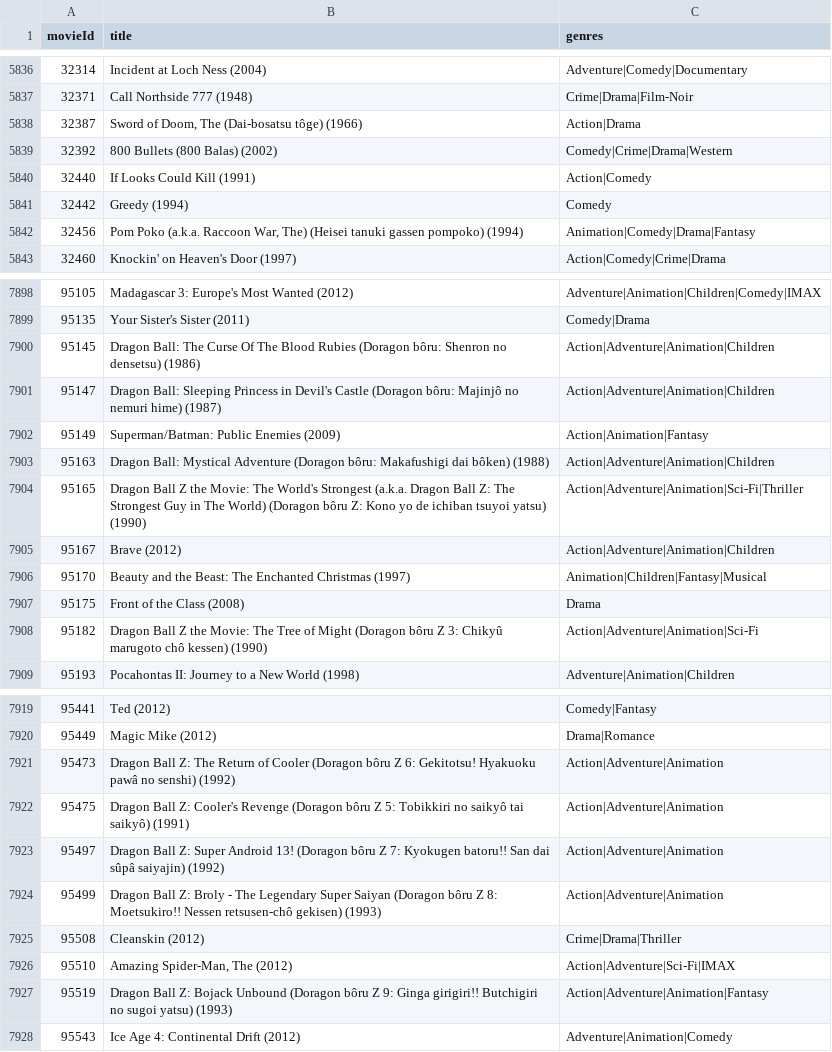
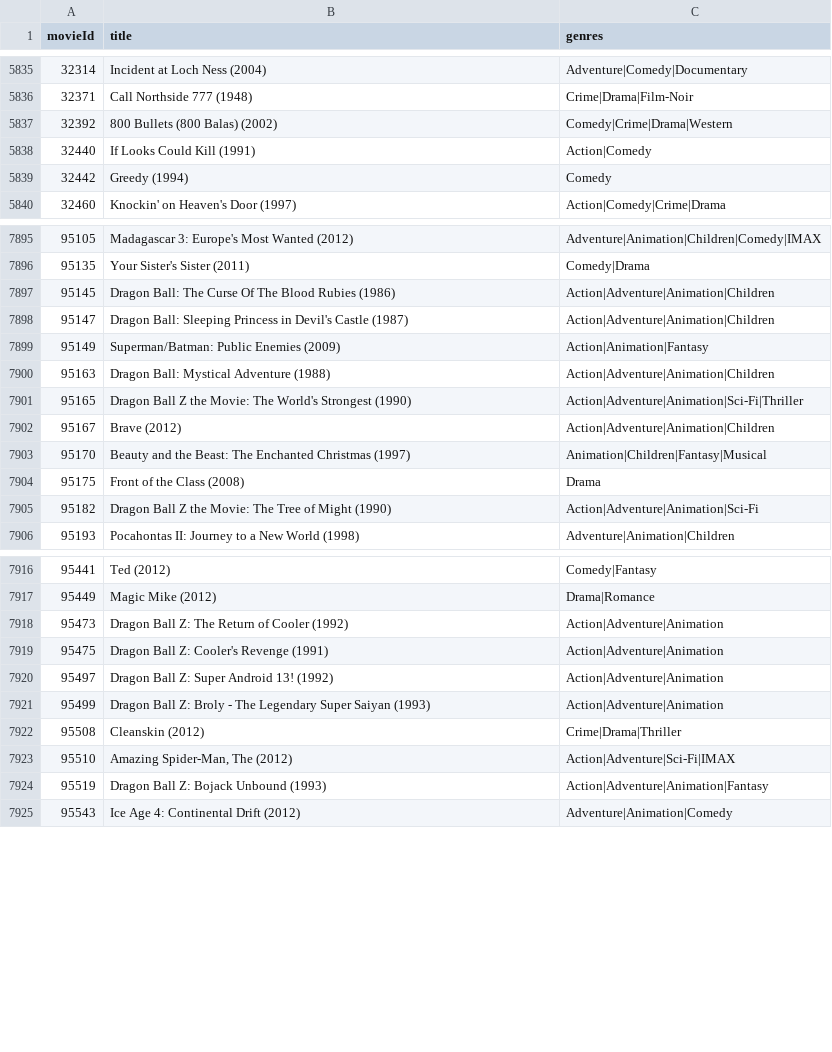
Before and after one commit to Shiiq/fastapi-studies, a CSV file: data_storage/movies.csv, drawn as a sheet; only a part is shown, gaps mark what is left out; the diff covers the shown part only.

```diff
--- a/data_storage/movies.csv
+++ b/data_storage/movies.csv
@@ -5837,3 +5836,2 @@ movieId,title,genres
 32371,Call Northside 777 (1948),Crime|Drama|Film-Noir
-32387,"Sword of Doom, The (Dai-bosatsu tôge) (1966)",Action|Drama
 32392,800 Bullets (800 Balas) (2002),Comedy|Crime|Drama|Western
@@ -5841,3 +5839,2 @@ movieId,title,genres
 32442,Greedy (1994),Comedy
-32456,"Pom Poko (a.k.a. Raccoon War, The) (Heisei tanuki gassen pompoko) (1994)",Animation|Comedy|Drama|Fantasy
 32460,Knockin' on Heaven's Door (1997),Action|Comedy|Crime|Drama
@@ -7899,7 +7896,7 @@ movieId,title,genres
 95135,Your Sister's Sister (2011),Comedy|Drama
-95145,Dragon Ball: The Curse Of The Blood Rubies (Doragon bôru: Shenron no densetsu) (1986),Action|Adventure|Animation|Children
-95147,Dragon Ball: Sleeping Princess in Devil's Castle (Doragon bôru: Majinjô no nemuri hime) (1987),Action|Adventure|Animation|Children
+95145,Dragon Ball: The Curse Of The Blood Rubies (1986),Action|Adventure|Animation|Children
+95147,Dragon Ball: Sleeping Princess in Devil's Castle (1987),Action|Adventure|Animation|Children
 95149,Superman/Batman: Public Enemies (2009),Action|Animation|Fantasy
-95163,Dragon Ball: Mystical Adventure (Doragon bôru: Makafushigi dai bôken) (1988),Action|Adventure|Animation|Children
-95165,Dragon Ball Z the Movie: The World's Strongest (a.k.a. Dragon Ball Z: The Strongest Guy in The World) (Doragon bôru Z: Kono yo de ichiban tsuyoi yatsu) (1990),Action|Adventure|Animation|Sci-Fi|Thriller
+95163,Dragon Ball: Mystical Adventure (1988),Action|Adventure|Animation|Children
+95165,Dragon Ball Z the Movie: The World's Strongest (1990),Action|Adventure|Animation|Sci-Fi|Thriller
 95167,Brave (2012),Action|Adventure|Animation|Children
@@ -7907,3 +7904,3 @@ movieId,title,genres
 95175,Front of the Class (2008),Drama
-95182,Dragon Ball Z the Movie: The Tree of Might (Doragon bôru Z 3: Chikyû marugoto chô kessen) (1990),Action|Adventure|Animation|Sci-Fi
+95182,Dragon Ball Z the Movie: The Tree of Might (1990),Action|Adventure|Animation|Sci-Fi
 95193,Pocahontas II: Journey to a New World (1998),Adventure|Animation|Children
@@ -7920,9 +7917,9 @@ movieId,title,genres
 95449,Magic Mike (2012),Drama|Romance
-95473,Dragon Ball Z: The Return of Cooler (Doragon bôru Z 6: Gekitotsu! Hyakuoku pawâ no senshi) (1992),Action|Adventure|Animation
-95475,Dragon Ball Z: Cooler's Revenge (Doragon bôru Z 5: Tobikkiri no saikyô tai saikyô) (1991),Action|Adventure|Animation
-95497,Dragon Ball Z: Super Android 13! (Doragon bôru Z 7: Kyokugen batoru!! San dai sûpâ saiyajin) (1992),Action|Adventure|Animation
-95499,Dragon Ball Z: Broly - The Legendary Super Saiyan (Doragon bôru Z 8: Moetsukiro!! Nessen retsusen-chô gekisen) (1993),Action|Adventure|Animation
+95473,Dragon Ball Z: The Return of Cooler (1992),Action|Adventure|Animation
+95475,Dragon Ball Z: Cooler's Revenge (1991),Action|Adventure|Animation
+95497,Dragon Ball Z: Super Android 13! (1992),Action|Adventure|Animation
+95499,Dragon Ball Z: Broly - The Legendary Super Saiyan (1993),Action|Adventure|Animation
 95508,Cleanskin (2012),Crime|Drama|Thriller
 95510,"Amazing Spider-Man, The (2012)",Action|Adventure|Sci-Fi|IMAX
-95519,Dragon Ball Z: Bojack Unbound (Doragon bôru Z 9: Ginga girigiri!! Butchigiri no sugoi yatsu) (1993),Action|Adventure|Animation|Fantasy
+95519,Dragon Ball Z: Bojack Unbound (1993),Action|Adventure|Animation|Fantasy
 95543,Ice Age 4: Continental Drift (2012),Adventure|Animation|Comedy
```
Also changed, not shown: 1 removed row and 14 edited cells elsewhere in this file, 9 other files.
